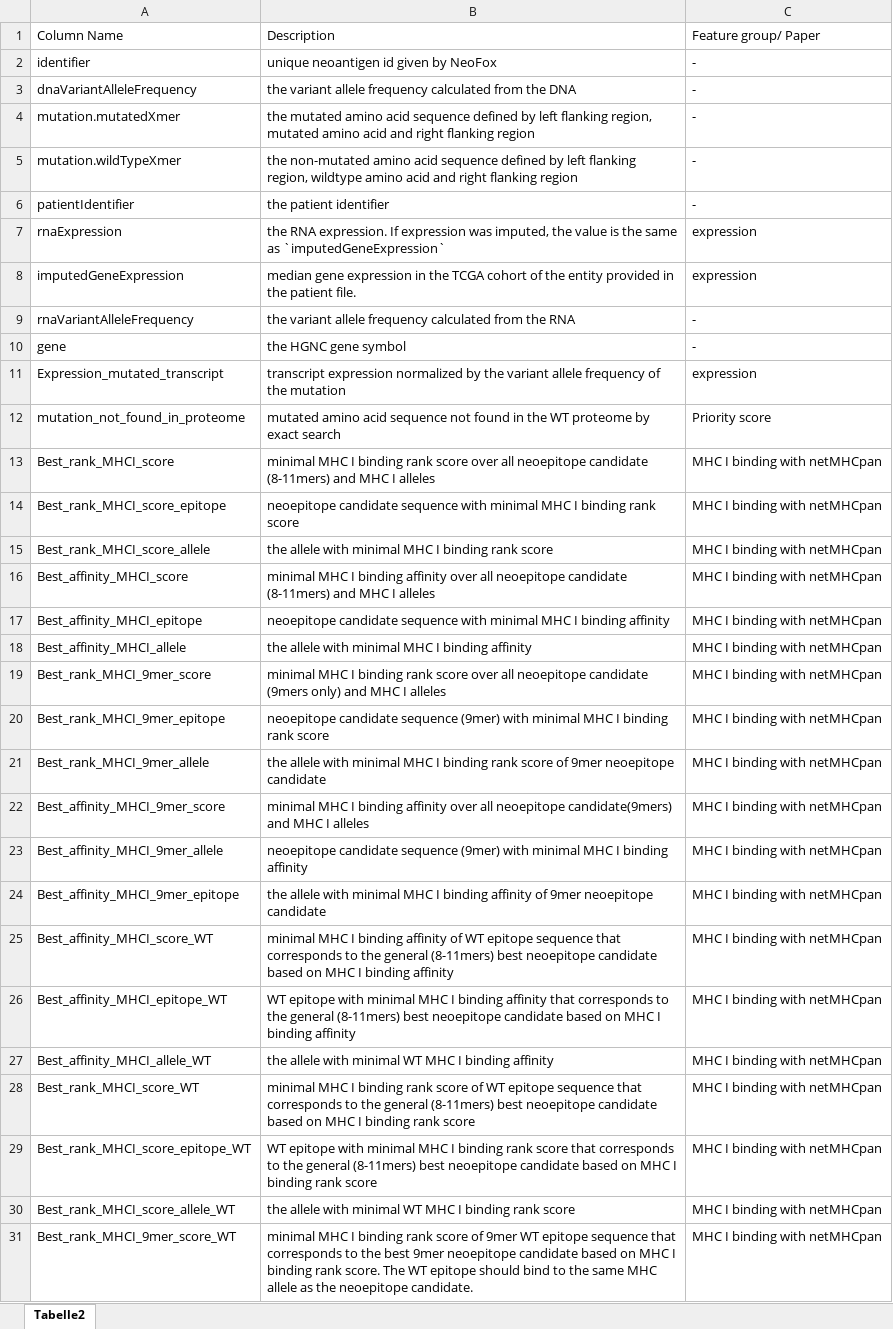
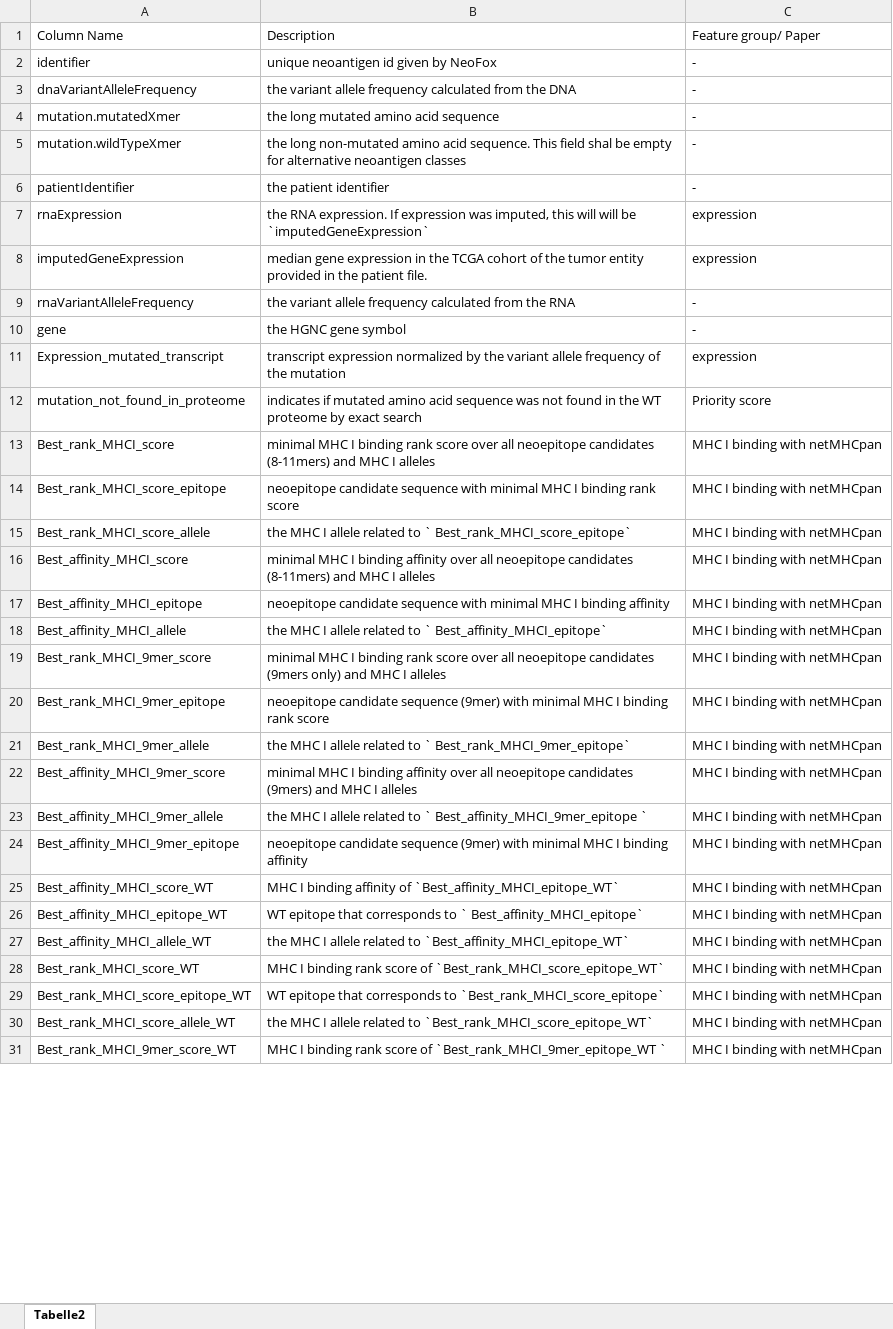
Before and after one commit to TRON-Bioinformatics/neofox, an Excel workbook: docs/resources/column_description.xlsx, sheet Tabelle2, drawn as a sheet; only a part is shown; values as stored, in another font and other column widths than the file's, no borders; the diff covers the shown part only; the diff names each change by its address in the sheet, - before the commit and + after, or states it on an @@ line.

```diff
--- a/docs/resources/column_description.xlsx (sheet Tabelle2)
+++ b/docs/resources/column_description.xlsx (sheet Tabelle2)
-B4: the mutated amino acid sequence defined by left flanking region, mutated amino acid and right flanking region
+B4: the long mutated amino acid sequence
-B5: the non-mutated amino acid sequence defined by left flanking region, wildtype amino acid and right flanking region
+B5: the long non-mutated amino acid sequence. This field shal be empty for alternative neoantigen classes
-B7: …was imputed, the value is the same as `imputedGeneExpression`
+B7: …was imputed, this will will be `imputedGeneExpression`
-B8: …of the entity provided…
+B8: …of the tumor entity provided…
-B12: mutated amino acid sequence not found…
+B12: indicates if mutated amino acid sequence was not found…
-B13: …all neoepitope candidate (8-11mers) and…
+B13: …all neoepitope candidates (8-11mers) and…
-B15: the allele with minimal MHC I binding rank score
+B15: the MHC I allele related to ` Best_rank_MHCI_score_epitope`
-B16: …all neoepitope candidate (8-11mers) and…
+B16: …all neoepitope candidates (8-11mers) and…
-B18: the allele with minimal MHC I binding affinity
+B18: the MHC I allele related to ` Best_affinity_MHCI_epitope`
-B19: …all neoepitope candidate (9mers only)…
+B19: …all neoepitope candidates (9mers only)…
-B21: the allele with minimal MHC I binding rank score of 9mer neoepitope candidate
+B21: the MHC I allele related to ` Best_rank_MHCI_9mer_epitope`
-B22: …all neoepitope candidate(9mers) and MHC…
+B22: …all neoepitope candidates (9mers) and MHC…
-B23: neoepitope candidate sequence (9mer) with minimal MHC I binding affinity
+B23: the MHC I allele related to ` Best_affinity_MHCI_9mer_epitope `
-B24: the allele with minimal MHC I binding affinity of 9mer neoepitope candidate
+B24: neoepitope candidate sequence (9mer) with minimal MHC I binding affinity
-B25: minimal MHC I binding affinity of WT epitope sequence that corresponds to the general (8-11mers) best neoepitope candidate based on MHC I binding affinity
+B25: MHC I binding affinity of `Best_affinity_MHCI_epitope_WT`
-B26: WT epitope with minimal MHC I binding affinity that corresponds to the general (8-11mers) best neoepitope candidate based on MHC I binding affinity
+B26: WT epitope that corresponds to ` Best_affinity_MHCI_epitope`
-B27: the allele with minimal WT MHC I binding affinity
+B27: the MHC I allele related to `Best_affinity_MHCI_epitope_WT`
-B28: minimal MHC I binding rank score of WT epitope sequence that corresponds to the general (8-11mers) best neoepitope candidate based on MHC I binding rank score
+B28: MHC I binding rank score of `Best_rank_MHCI_score_epitope_WT`
-B29: WT epitope with minimal MHC I binding rank score that corresponds to the general (8-11mers) best neoepitope candidate based on MHC I binding rank score
+B29: WT epitope that corresponds to `Best_rank_MHCI_score_epitope`
-B30: the allele with minimal WT MHC I binding rank score
+B30: the MHC I allele related to `Best_rank_MHCI_score_epitope_WT`
-B31: minimal MHC I binding rank score of 9mer WT epitope sequence that corresponds to the best 9mer neoepitope candidate based on MHC I binding rank score. The WT epitope should bind to the same MHC allele as the neoepitope candidate.
+B31: MHC I binding rank score of `Best_rank_MHCI_9mer_epitope_WT `
```
Also changed, not shown: 26 edited cells elsewhere in this sheet, 4 other files.
